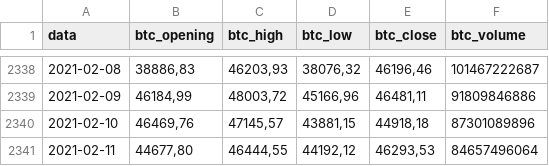
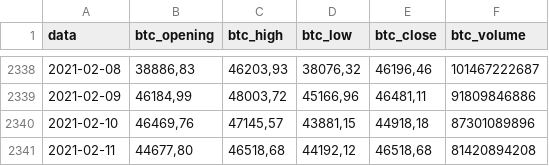
Before and after one commit to gustavotrindadetr/Bitcoin, a CSV file: ds_bitcoin.csv, drawn as a sheet; only a part is shown, gaps mark what is left out.

Commit message:
Update ds_bitcoin.csv

```diff
--- a/ds_bitcoin.csv
+++ b/ds_bitcoin.csv
@@ -2340,2 +2340,2 @@
 "2021-02-10","46469,76","47145,57","43881,15","44918,18"," 87301089896"
-"2021-02-11","44677,80","46444,55","44192,12","46293,53"," 84657496064"
+"2021-02-11","44677,80","46518,68","44192,12","46518,68"," 81420894208"
```
